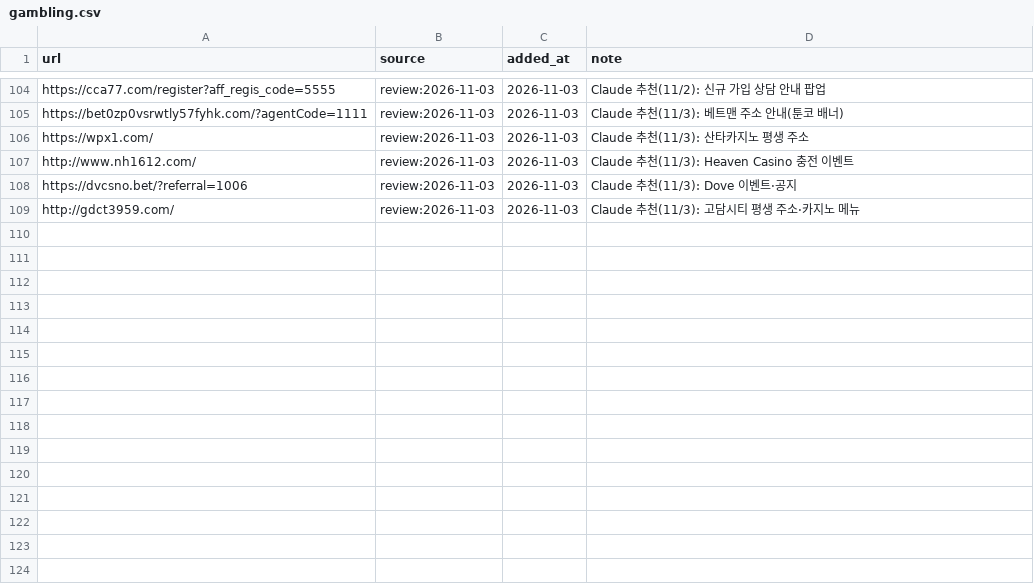
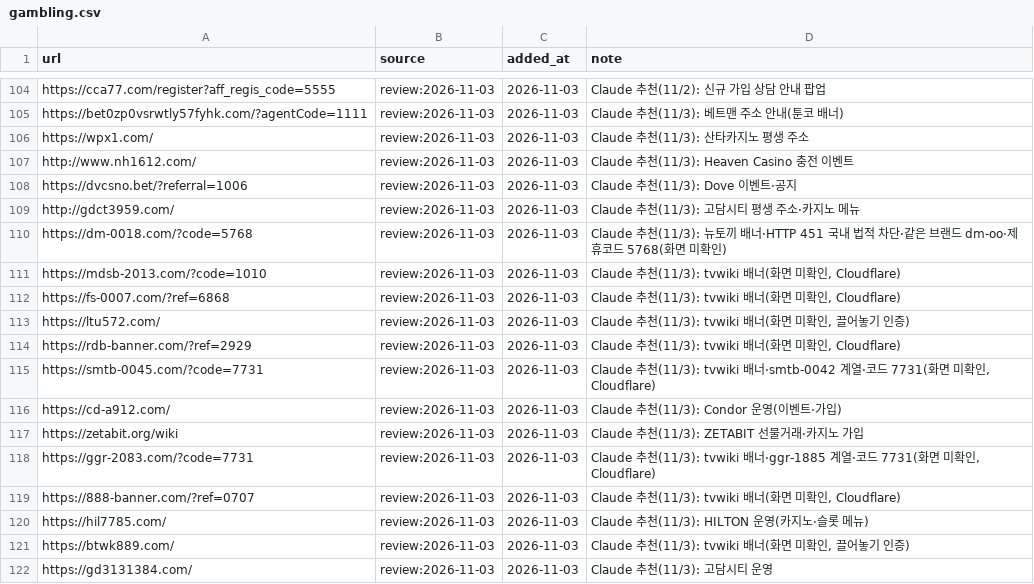
Before and after one commit to Holy-Min/gambling-content-detection, a CSV file: seeds/gambling.csv, drawn as a sheet; only a part is shown, gaps mark what is left out.

```diff
--- a/seeds/gambling.csv
+++ b/seeds/gambling.csv
@@ -109 +109,14 @@ https://dvcsno.bet/?referral=1006,review:2026-11-03,2026-11-03,Claude 추천(11/
 http://gdct3959.com/,review:2026-11-03,2026-11-03,Claude 추천(11/3): 고담시티 평생 주소·카지노 메뉴
+https://dm-0018.com/?code=5768,review:2026-11-03,2026-11-03,Claude 추천(11/3): 뉴토끼 배너·HTTP 451 국내 법적 차단·같은 브랜드 dm-oo·제휴코드 5768(화면 미확인)
+https://mdsb-2013.com/?code=1010,review:2026-11-03,2026-11-03,"Claude 추천(11/3): tvwiki 배너(화면 미확인, Cloudflare)"
+https://fs-0007.com/?ref=6868,review:2026-11-03,2026-11-03,"Claude 추천(11/3): tvwiki 배너(화면 미확인, Cloudflare)"
+https://ltu572.com/,review:2026-11-03,2026-11-03,"Claude 추천(11/3): tvwiki 배너(화면 미확인, 끌어놓기 인증)"
+https://rdb-banner.com/?ref=2929,review:2026-11-03,2026-11-03,"Claude 추천(11/3): tvwiki 배너(화면 미확인, Cloudflare)"
+https://smtb-0045.com/?code=7731,review:2026-11-03,2026-11-03,"Claude 추천(11/3): tvwiki 배너·smtb-0042 계열·코드 7731(화면 미확인, Cloudflare)"
+https://cd-a912.com/,review:2026-11-03,2026-11-03,Claude 추천(11/3): Condor 운영(이벤트·가입)
+https://zetabit.org/wiki,review:2026-11-03,2026-11-03,Claude 추천(11/3): ZETABIT 선물거래·카지노 가입
+https://ggr-2083.com/?code=7731,review:2026-11-03,2026-11-03,"Claude 추천(11/3): tvwiki 배너·ggr-1885 계열·코드 7731(화면 미확인, Cloudflare)"
+https://888-banner.com/?ref=0707,review:2026-11-03,2026-11-03,"Claude 추천(11/3): tvwiki 배너(화면 미확인, Cloudflare)"
+https://hil7785.com/,review:2026-11-03,2026-11-03,Claude 추천(11/3): HILTON 운영(카지노·슬롯 메뉴)
+https://btwk889.com/,review:2026-11-03,2026-11-03,"Claude 추천(11/3): tvwiki 배너(화면 미확인, 끌어놓기 인증)"
+https://gd3131384.com/,review:2026-11-03,2026-11-03,Claude 추천(11/3): 고담시티 운영
```
Also changed, not shown: seeds/candidates.csv, seeds/embedded_banner.csv, 2 other files.
